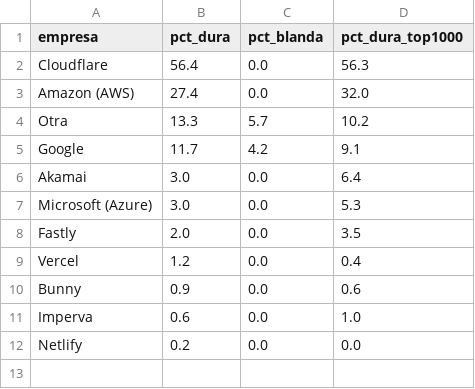
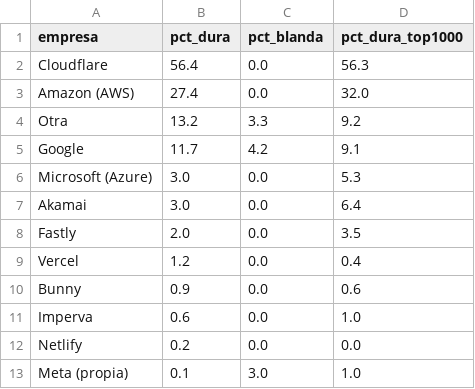
Before and after one commit to Blanco302002/tpi-aacsw, a CSV file: data/resultados/resumen_por_empresa.csv (was data/resumen_por_empresa.csv), drawn as a sheet.

```diff
--- a/data/resumen_por_empresa.csv
+++ b/data/resultados/resumen_por_empresa.csv
@@ -3,6 +3,6 @@ Cloudflare,56.4,0.0,56.3
 Amazon (AWS),27.4,0.0,32.0
-Otra,13.3,5.7,10.2
+Otra,13.2,3.3,9.2
 Google,11.7,4.2,9.1
+Microsoft (Azure),3.0,0.0,5.3
 Akamai,3.0,0.0,6.4
-Microsoft (Azure),3.0,0.0,5.3
 Fastly,2.0,0.0,3.5
@@ -12 +12,2 @@ Imperva,0.6,0.0,1.0
 Netlify,0.2,0.0,0.0
+Meta (propia),0.1,3.0,1.0
```
Also changed, not shown: data/fuentes/radar_anotaciones.csv, data/fuentes/radar_aws_2025-10-20.csv, 53 other files.
